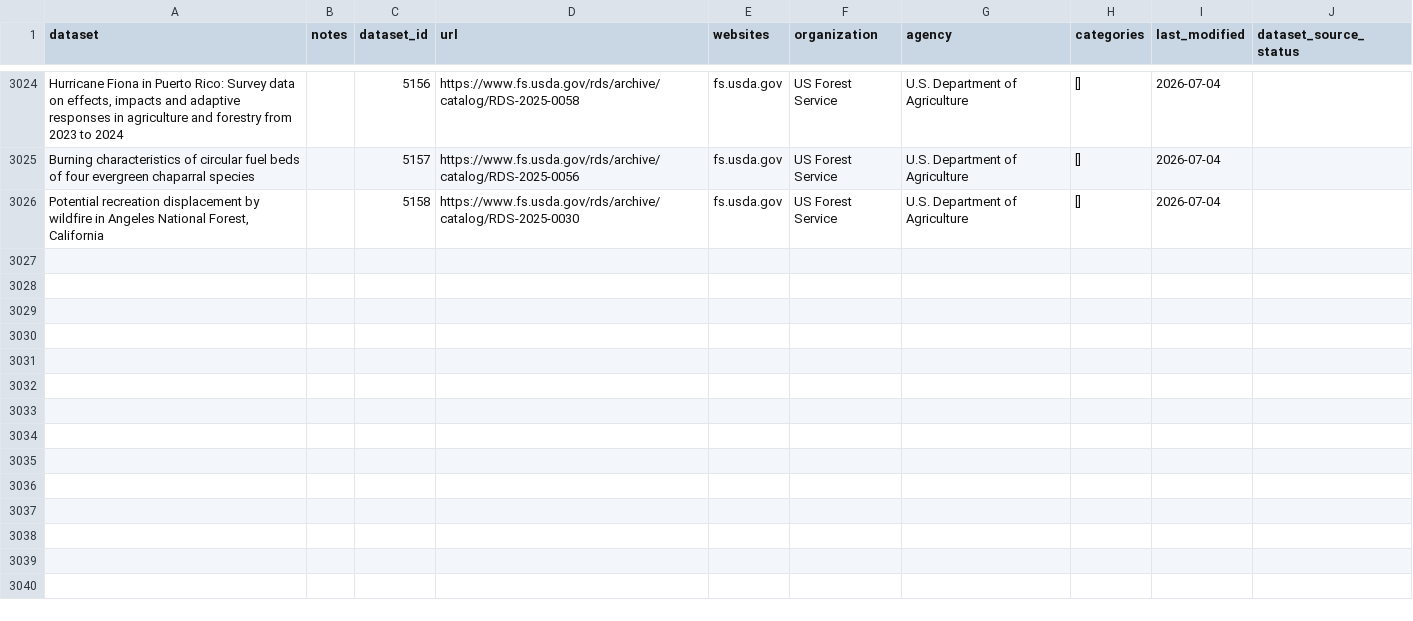
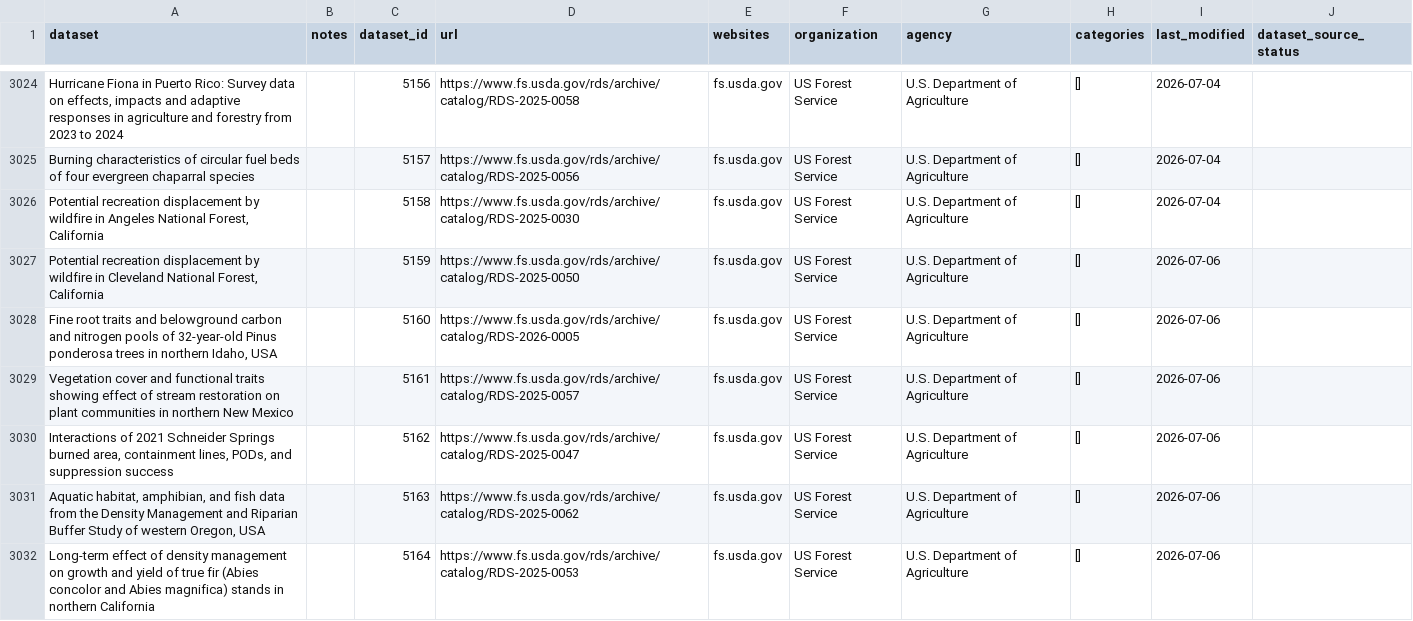
Before and after one commit to datarescueproject/portal, a CSV file: baserow_exports/datarescue_datasets.csv, drawn as a sheet; only a part is shown, gaps mark what is left out; the diff covers the shown part only; the diff names each change by its address in the sheet, - before the commit and + after, or states it on an @@ line.

```diff
--- a/baserow_exports/datarescue_datasets.csv
+++ b/baserow_exports/datarescue_datasets.csv
+row 3027: Potential recreation displacement by wildfire in Cleveland National Forest, California |  | 5159 | https://www.fs.usda.gov/rds/archive/catalog/RDS-2025-0050 | fs.usda.gov | US Forest Service | U.S. Department of Agriculture | [] | 2026-07-06
+row 3028: Fine root traits and belowground carbon and nitrogen pools of 32-year-old Pinus ponderosa trees in northern Idaho, USA |  | 5160 | https://www.fs.usda.gov/rds/archive/catalog/RDS-2026-0005 | fs.usda.gov | US Forest Service | U.S. Department of Agriculture | [] | 2026-07-06
+row 3029: Vegetation cover and functional traits showing effect of stream restoration on plant communities in northern New Mexico |  | 5161 | https://www.fs.usda.gov/rds/archive/catalog/RDS-2025-0057 | fs.usda.gov | US Forest Service | U.S. Department of Agriculture | [] | 2026-07-06
+row 3030: Interactions of 2021 Schneider Springs burned area, containment lines, PODs, and suppression success |  | 5162 | https://www.fs.usda.gov/rds/archive/catalog/RDS-2025-0047 | fs.usda.gov | US Forest Service | U.S. Department of Agriculture | [] | 2026-07-06
+row 3031: Aquatic habitat, amphibian, and fish data from the Density Management and Riparian Buffer Study of western Oregon, USA |  | 5163 | https://www.fs.usda.gov/rds/archive/catalog/RDS-2025-0062 | fs.usda.gov | US Forest Service | U.S. Department of Agriculture | [] | 2026-07-06
+row 3032: Long-term effect of density management on growth and yield of true fir (Abies concolor and Abies magnifica) stands in northern California |  | 5164 | https://www.fs.usda.gov/rds/archive/catalog/RDS-2025-0053 | fs.usda.gov | US Forest Service | U.S. Department of Agriculture | [] | 2026-07-06
```
Also changed, not shown: 6 added rows and 6 edited cells elsewhere in this file, 1 other file.
